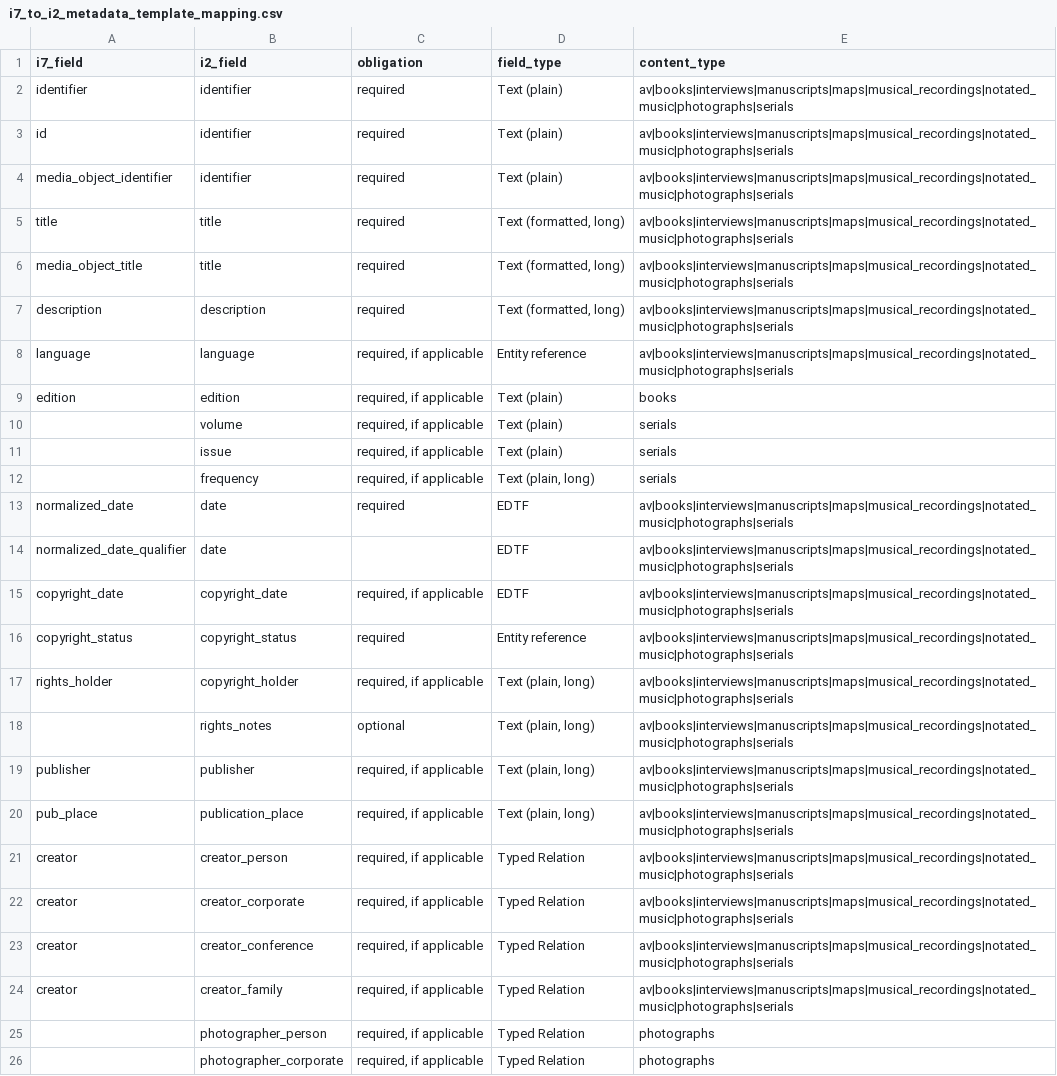
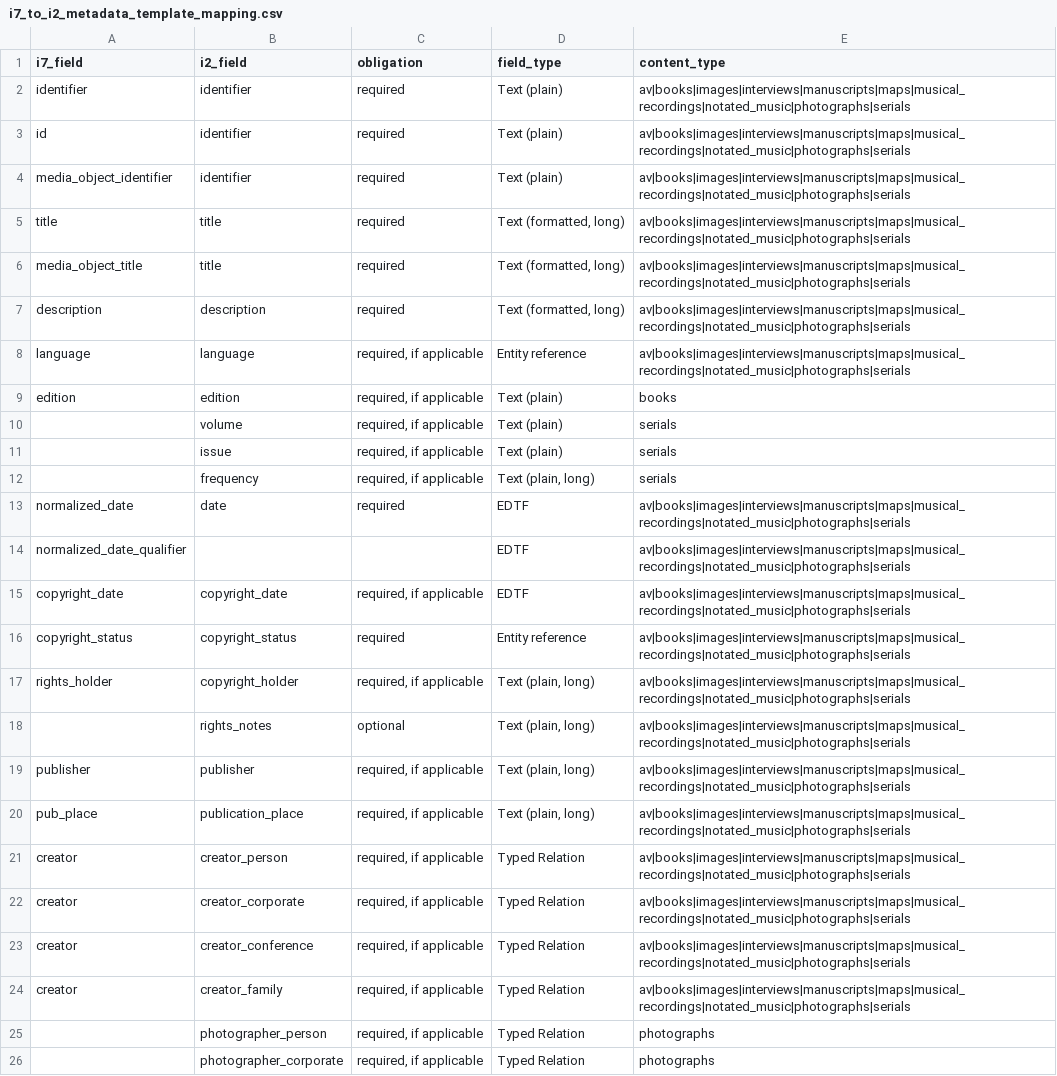
Before and after one commit to uls-mad/islandora_metadata, a CSV file: Ingest_Scripts/Utility_Files/i7_to_i2_metadata_template_mapping.csv, drawn as a sheet; only a part is shown; the diff covers the shown part only; the diff names each change by its address in the sheet, - before the commit and + after, or states it on an @@ line.

Commit message:
Add images to all content types

```diff
--- a/Ingest_Scripts/Utility_Files/i7_to_i2_metadata_template_mapping.csv
+++ b/Ingest_Scripts/Utility_Files/i7_to_i2_metadata_template_mapping.csv
-E2:E8 (content_type): av|books|interviews|manuscripts|maps|musical_recordings|notated_music|photographs|serials
+E2:E8 (content_type): av|books|images|interviews|manuscripts|maps|musical_recordings|notated_music|photographs|serials
-E13:E24 (content_type): av|books|interviews|manuscripts|maps|musical_recordings|notated_music|photographs|serials
+E13:E24 (content_type): av|books|images|interviews|manuscripts|maps|musical_recordings|notated_music|photographs|serials
-B14 (i2_field): date
+B14 (i2_field): (empty)
```
Also changed, not shown: 2 added rows, 1 removed row and 22 edited cells elsewhere in this file.
